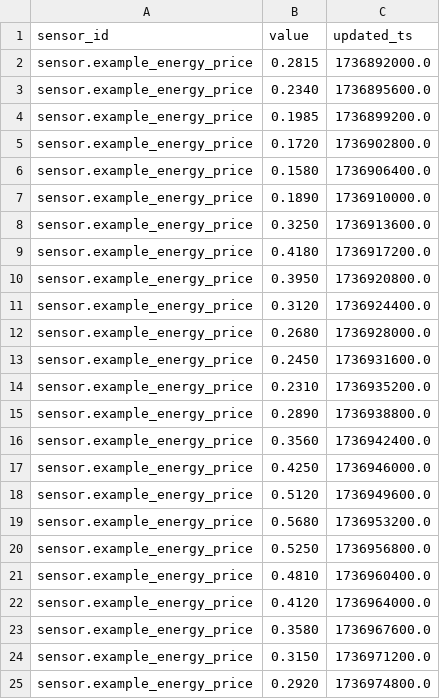
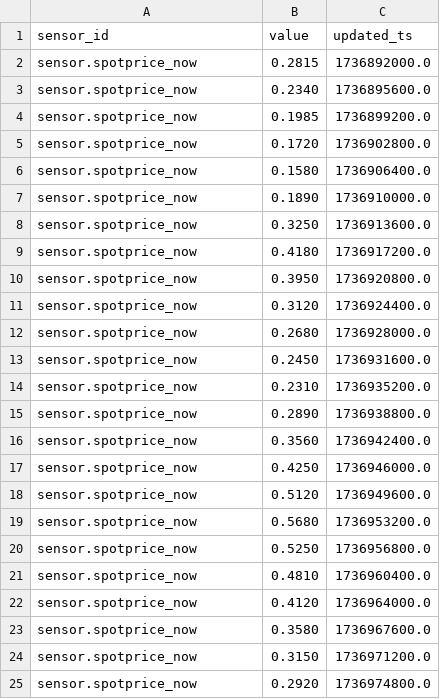
Before and after one commit to akwiatkowski/battery_storage_simulator, a CSV file: input.sample/recent/energy_prices.csv, drawn as a sheet.

```diff
--- a/input.sample/recent/energy_prices.csv
+++ b/input.sample/recent/energy_prices.csv
@@ -1,25 +1,25 @@
 sensor_id,value,updated_ts
-sensor.example_energy_price,0.2815,1736892000.0
-sensor.example_energy_price,0.2340,1736895600.0
-sensor.example_energy_price,0.1985,1736899200.0
-sensor.example_energy_price,0.1720,1736902800.0
-sensor.example_energy_price,0.1580,1736906400.0
-sensor.example_energy_price,0.1890,1736910000.0
-sensor.example_energy_price,0.3250,1736913600.0
-sensor.example_energy_price,0.4180,1736917200.0
-sensor.example_energy_price,0.3950,1736920800.0
-sensor.example_energy_price,0.3120,1736924400.0
-sensor.example_energy_price,0.2680,1736928000.0
-sensor.example_energy_price,0.2450,1736931600.0
-sensor.example_energy_price,0.2310,1736935200.0
-sensor.example_energy_price,0.2890,1736938800.0
-sensor.example_energy_price,0.3560,1736942400.0
-sensor.example_energy_price,0.4250,1736946000.0
-sensor.example_energy_price,0.5120,1736949600.0
-sensor.example_energy_price,0.5680,1736953200.0
-sensor.example_energy_price,0.5250,1736956800.0
-sensor.example_energy_price,0.4810,1736960400.0
-sensor.example_energy_price,0.4120,1736964000.0
-sensor.example_energy_price,0.3580,1736967600.0
-sensor.example_energy_price,0.3150,1736971200.0
-sensor.example_energy_price,0.2920,1736974800.0
+sensor.spotprice_now,0.2815,1736892000.0
+sensor.spotprice_now,0.2340,1736895600.0
+sensor.spotprice_now,0.1985,1736899200.0
+sensor.spotprice_now,0.1720,1736902800.0
+sensor.spotprice_now,0.1580,1736906400.0
+sensor.spotprice_now,0.1890,1736910000.0
+sensor.spotprice_now,0.3250,1736913600.0
+sensor.spotprice_now,0.4180,1736917200.0
+sensor.spotprice_now,0.3950,1736920800.0
+sensor.spotprice_now,0.3120,1736924400.0
+sensor.spotprice_now,0.2680,1736928000.0
+sensor.spotprice_now,0.2450,1736931600.0
+sensor.spotprice_now,0.2310,1736935200.0
+sensor.spotprice_now,0.2890,1736938800.0
+sensor.spotprice_now,0.3560,1736942400.0
+sensor.spotprice_now,0.4250,1736946000.0
+sensor.spotprice_now,0.5120,1736949600.0
+sensor.spotprice_now,0.5680,1736953200.0
+sensor.spotprice_now,0.5250,1736956800.0
+sensor.spotprice_now,0.4810,1736960400.0
+sensor.spotprice_now,0.4120,1736964000.0
+sensor.spotprice_now,0.3580,1736967600.0
+sensor.spotprice_now,0.3150,1736971200.0
+sensor.spotprice_now,0.2920,1736974800.0
```
Also changed, not shown: input.sample/grid_power.csv, input.sample/pump_ext_temp.csv, 5 other files.
